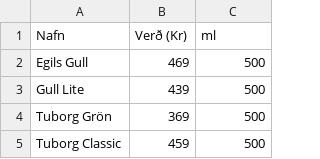
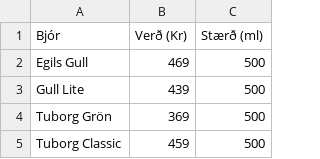
Before and after one commit to Upplysingaverkfraedi/upplysingaverkfraedi-classroom-2024-capstone-capstone, a CSV file: data/Bjor_Vinbudin.csv, drawn as a sheet; only a part is shown.

Commit message:
RunAndText

```diff
--- a/data/Bjor_Vinbudin.csv
+++ b/data/Bjor_Vinbudin.csv
@@ -1,2 +1,2 @@
-Nafn,Verð (Kr),ml
+Bjór,Verð (Kr),Stærð (ml)
 Egils Gull,469,500
```
